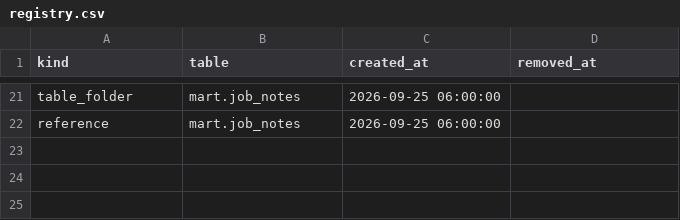
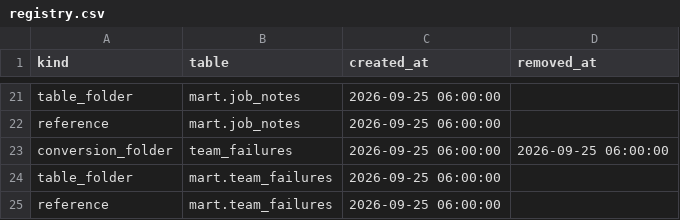
Before and after one commit to EdgyPage/SQL-Composer, a CSV file: example_projects/intermediate/admin/registry.csv, drawn as a sheet; only a part is shown, gaps mark what is left out.

```diff
--- a/example_projects/intermediate/admin/registry.csv
+++ b/example_projects/intermediate/admin/registry.csv
@@ -22 +22,4 @@ table_folder,mart.job_notes,2026-09-25 06:00:00,
 reference,mart.job_notes,2026-09-25 06:00:00,
+conversion_folder,team_failures,2026-09-25 06:00:00,2026-09-25 06:00:00
+table_folder,mart.team_failures,2026-09-25 06:00:00,
+reference,mart.team_failures,2026-09-25 06:00:00,
```
Also changed, not shown: 48 other files.
